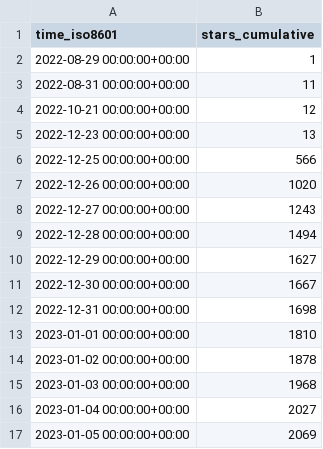
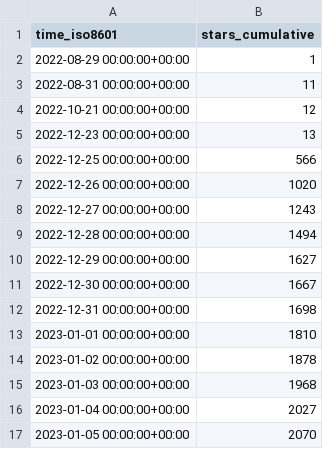
Before and after one commit to vikadata/StatusCheck, a CSV file: apitable/apitable/ghrs-data/stargazers.csv, drawn as a sheet.

```diff
--- a/apitable/apitable/ghrs-data/stargazers.csv
+++ b/apitable/apitable/ghrs-data/stargazers.csv
@@ -16,2 +16,2 @@ time_iso8601,stars_cumulative
 2023-01-04 00:00:00+00:00,2027
-2023-01-05 00:00:00+00:00,2069
+2023-01-05 00:00:00+00:00,2070
```
